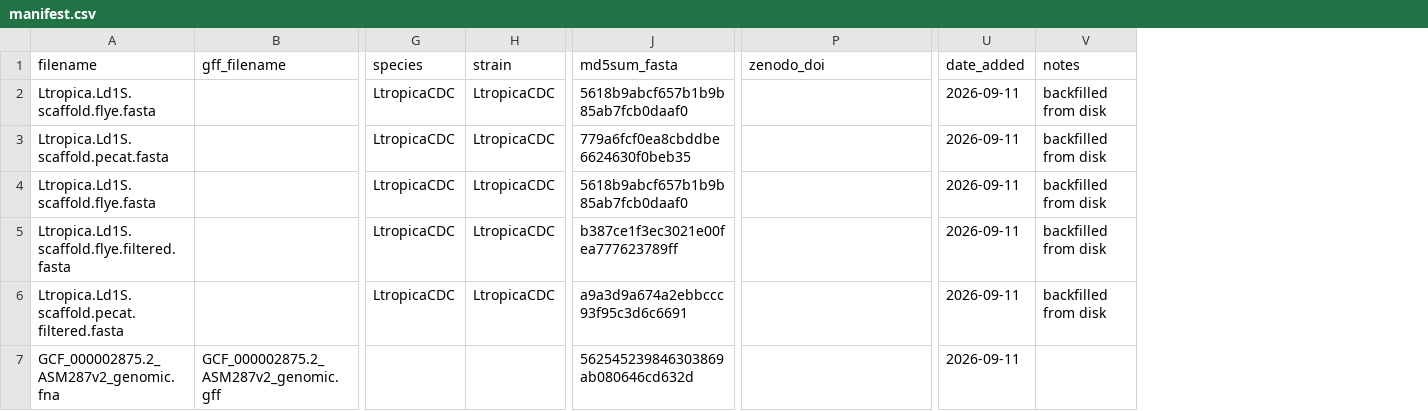
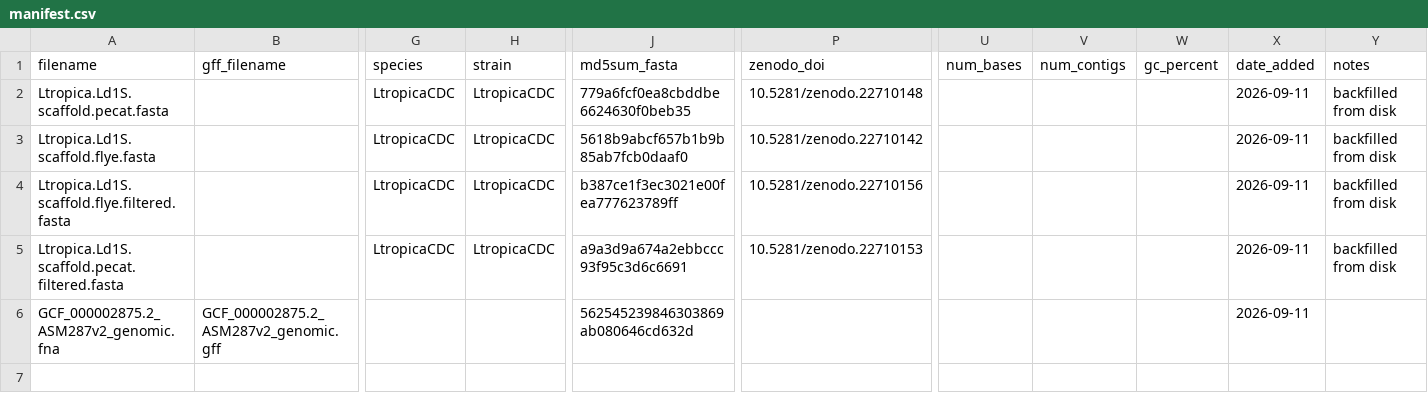
Before and after one commit to cokelaer/leishref, a CSV file: manifest.csv, drawn as a sheet; only a part is shown, gaps mark what is left out; removed rows and columns are numbered as before the commit, all else as after; rows hold the shown columns only; the diff names each change by its address in the sheet, - before the commit and + after, or states it on an @@ line.

```diff
--- a/manifest.csv
+++ b/manifest.csv
+column U (num_bases), empty
+column V (num_contigs), empty
+column W (gc_percent), empty
-row 2: Ltropica.Ld1S.scaffold.flye.fasta |  | LtropicaCDC | LtropicaCDC | 5618b9abcf657b1b9b85ab7fcb0daaf0 |  | 2026-09-11 | backfilled from disk
-P2 (zenodo_doi): (empty)
+P2 (zenodo_doi): 10.5281/zenodo.22710148
-P3 (zenodo_doi): (empty)
+P3 (zenodo_doi): 10.5281/zenodo.22710142
-P4 (zenodo_doi): (empty)
+P4 (zenodo_doi): 10.5281/zenodo.22710156
-P5 (zenodo_doi): (empty)
+P5 (zenodo_doi): 10.5281/zenodo.22710153
```
Also changed, not shown: 1 other file.
